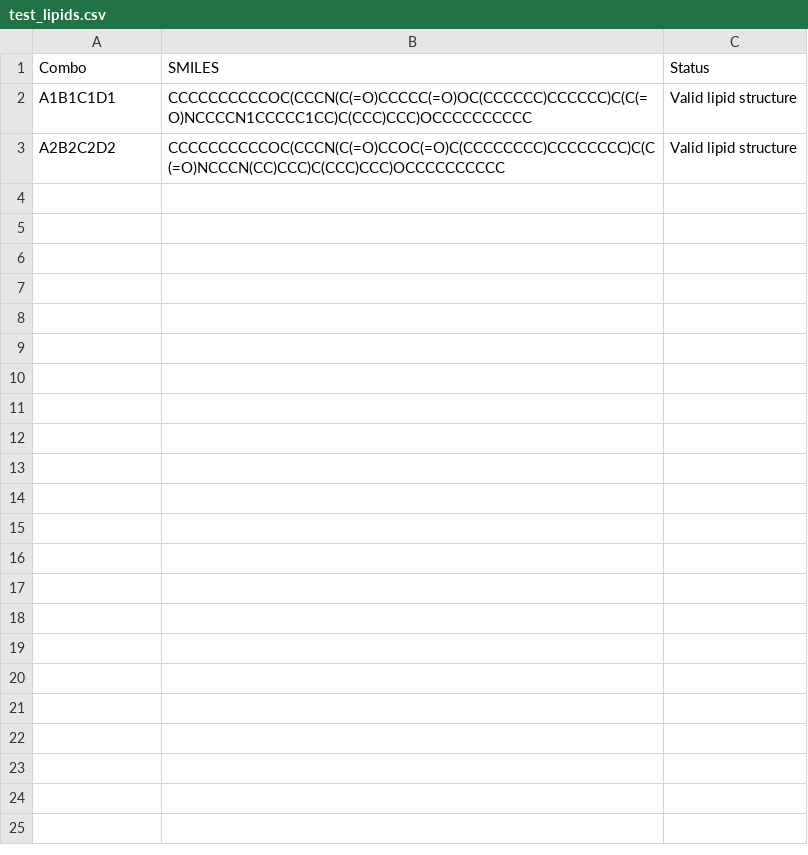
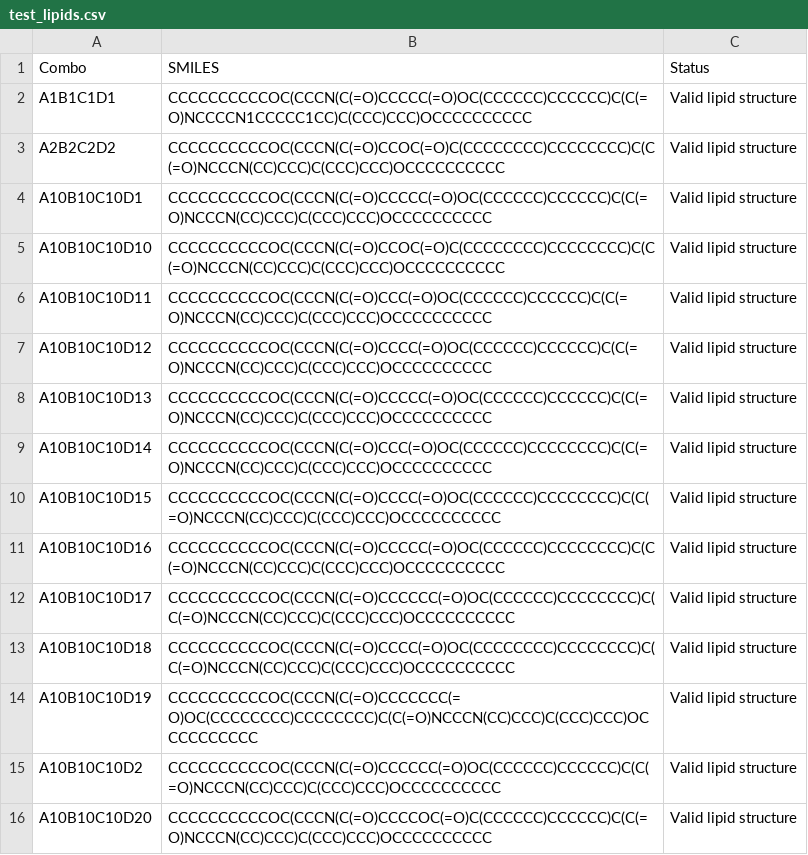
Before and after one commit to Zhusx979/LNP, a CSV file: data/test_lipids.csv, drawn as a sheet; the diff names each change by its address in the sheet, - before the commit and + after, or states it on an @@ line.

Commit message:
test_lipids changes

```diff
--- a/data/test_lipids.csv
+++ b/data/test_lipids.csv
+row 4: A10B10C10D1 | CCCCCCCCCCOC(CCCN(C(=O)CCCCC(=O)OC(CCCCCC)CCCCCC)C(C(=O)NCCCN(CC)CCC)C(CCC)CCC)OCCCCCCCCCC | Valid lipid structure
+row 5: A10B10C10D10 | CCCCCCCCCCOC(CCCN(C(=O)CCOC(=O)C(CCCCCCCC)CCCCCCCC)C(C(=O)NCCCN(CC)CCC)C(CCC)CCC)OCCCCCCCCCC | Valid lipid structure
+row 6: A10B10C10D11 | CCCCCCCCCCOC(CCCN(C(=O)CCC(=O)OC(CCCCCC)CCCCCC)C(C(=O)NCCCN(CC)CCC)C(CCC)CCC)OCCCCCCCCCC | Valid lipid structure
+row 7: A10B10C10D12 | CCCCCCCCCCOC(CCCN(C(=O)CCCC(=O)OC(CCCCCC)CCCCCC)C(C(=O)NCCCN(CC)CCC)C(CCC)CCC)OCCCCCCCCCC | Valid lipid structure
+row 8: A10B10C10D13 | CCCCCCCCCCOC(CCCN(C(=O)CCCCC(=O)OC(CCCCCC)CCCCCC)C(C(=O)NCCCN(CC)CCC)C(CCC)CCC)OCCCCCCCCCC | Valid lipid structure
+row 9: A10B10C10D14 | CCCCCCCCCCOC(CCCN(C(=O)CCC(=O)OC(CCCCCC)CCCCCCCC)C(C(=O)NCCCN(CC)CCC)C(CCC)CCC)OCCCCCCCCCC | Valid lipid structure
+row 10: A10B10C10D15 | CCCCCCCCCCOC(CCCN(C(=O)CCCC(=O)OC(CCCCCC)CCCCCCCC)C(C(=O)NCCCN(CC)CCC)C(CCC)CCC)OCCCCCCCCCC | Valid lipid structure
+row 11: A10B10C10D16 | CCCCCCCCCCOC(CCCN(C(=O)CCCCC(=O)OC(CCCCCC)CCCCCCCC)C(C(=O)NCCCN(CC)CCC)C(CCC)CCC)OCCCCCCCCCC | Valid lipid structure
+row 12: A10B10C10D17 | CCCCCCCCCCOC(CCCN(C(=O)CCCCCC(=O)OC(CCCCCC)CCCCCCCC)C(C(=O)NCCCN(CC)CCC)C(CCC)CCC)OCCCCCCCCCC | Valid lipid structure
+row 13: A10B10C10D18 | CCCCCCCCCCOC(CCCN(C(=O)CCCC(=O)OC(CCCCCCCC)CCCCCCCC)C(C(=O)NCCCN(CC)CCC)C(CCC)CCC)OCCCCCCCCCC | Valid lipid structure
+row 14: A10B10C10D19 | CCCCCCCCCCOC(CCCN(C(=O)CCCCCCC(=O)OC(CCCCCCCC)CCCCCCCC)C(C(=O)NCCCN(CC)CCC)C(CCC)CCC)OCCCCCCCCCC | Valid lipid structure
+row 15: A10B10C10D2 | CCCCCCCCCCOC(CCCN(C(=O)CCCCCC(=O)OC(CCCCCC)CCCCCC)C(C(=O)NCCCN(CC)CCC)C(CCC)CCC)OCCCCCCCCCC | Valid lipid structure
+row 16: A10B10C10D20 | CCCCCCCCCCOC(CCCN(C(=O)CCCCOC(=O)C(CCCCCC)CCCCCC)C(C(=O)NCCCN(CC)CCC)C(CCC)CCC)OCCCCCCCCCC | Valid lipid structure
```
Also changed, not shown: 1 other file.
